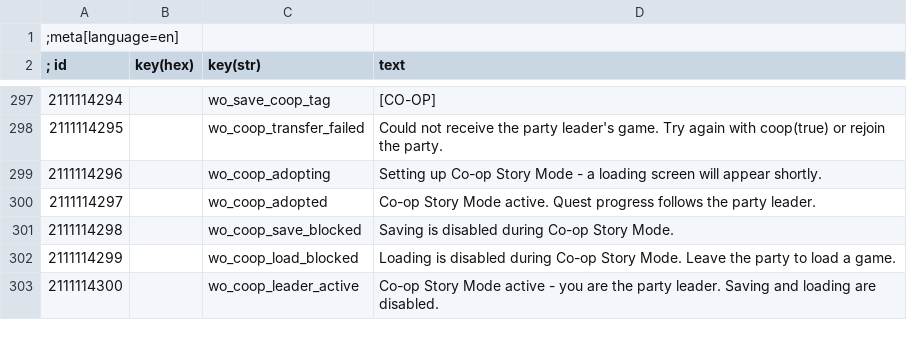
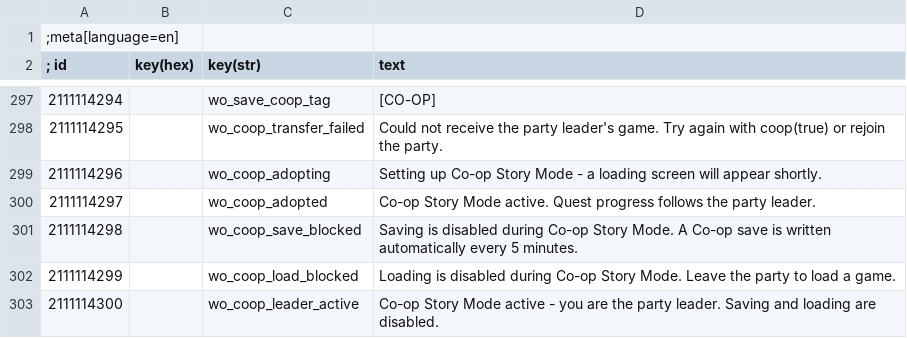
Before and after one commit to Flawkee/WitcherOnline, a CSV file: witcher/mods/modWitcherOnline/content/en.csv, drawn as a sheet; only a part is shown, gaps mark what is left out.

```diff
--- a/witcher/mods/modWitcherOnline/content/en.csv
+++ b/witcher/mods/modWitcherOnline/content/en.csv
@@ -300,3 +300,3 @@
 2111114297||wo_coop_adopted|Co-op Story Mode active. Quest progress follows the party leader.
-2111114298||wo_coop_save_blocked|Saving is disabled during Co-op Story Mode.
+2111114298||wo_coop_save_blocked|Saving is disabled during Co-op Story Mode. A Co-op save is written automatically every 5 minutes.
 2111114299||wo_coop_load_blocked|Loading is disabled during Co-op Story Mode. Leave the party to load a game.
```
Also changed, not shown: 25 other files.
